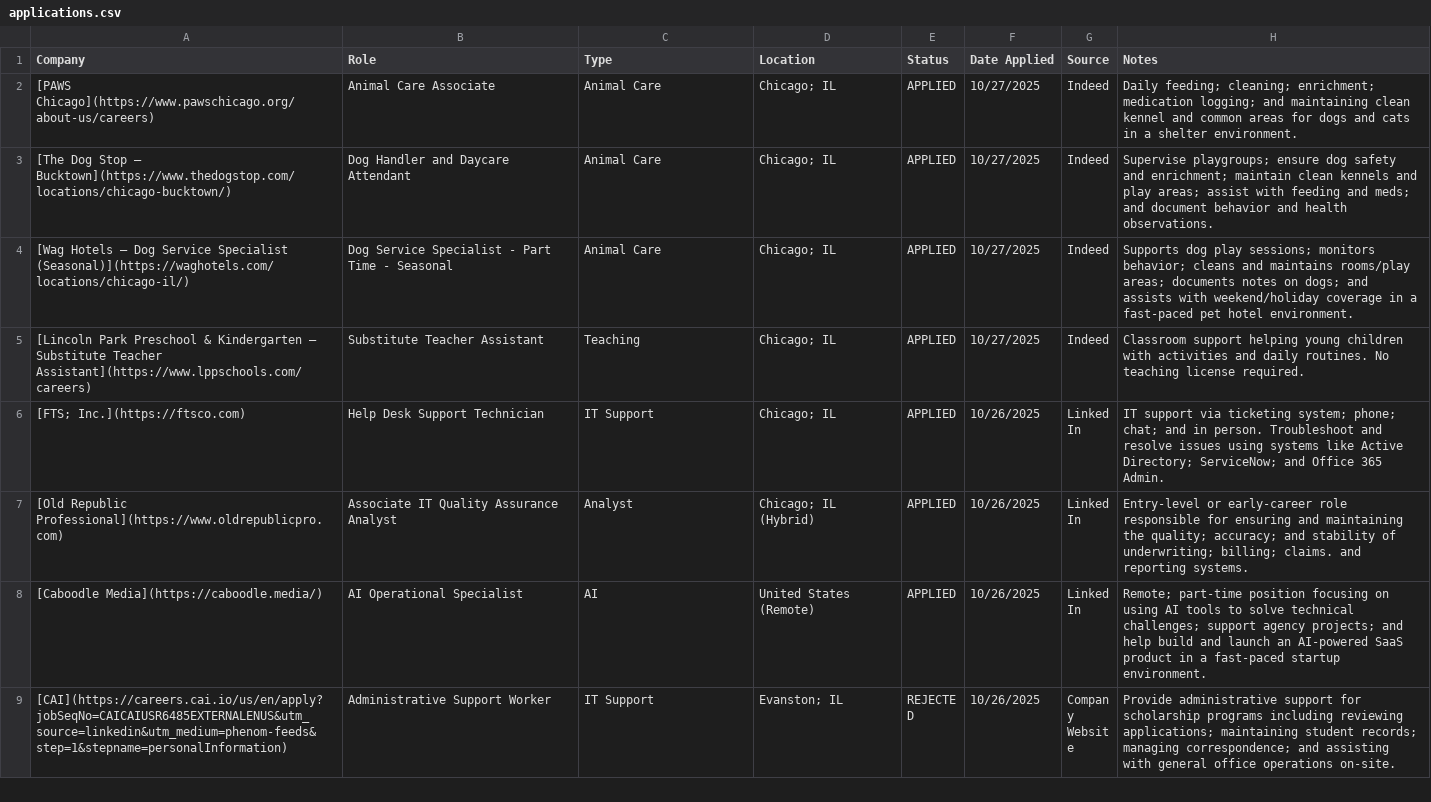
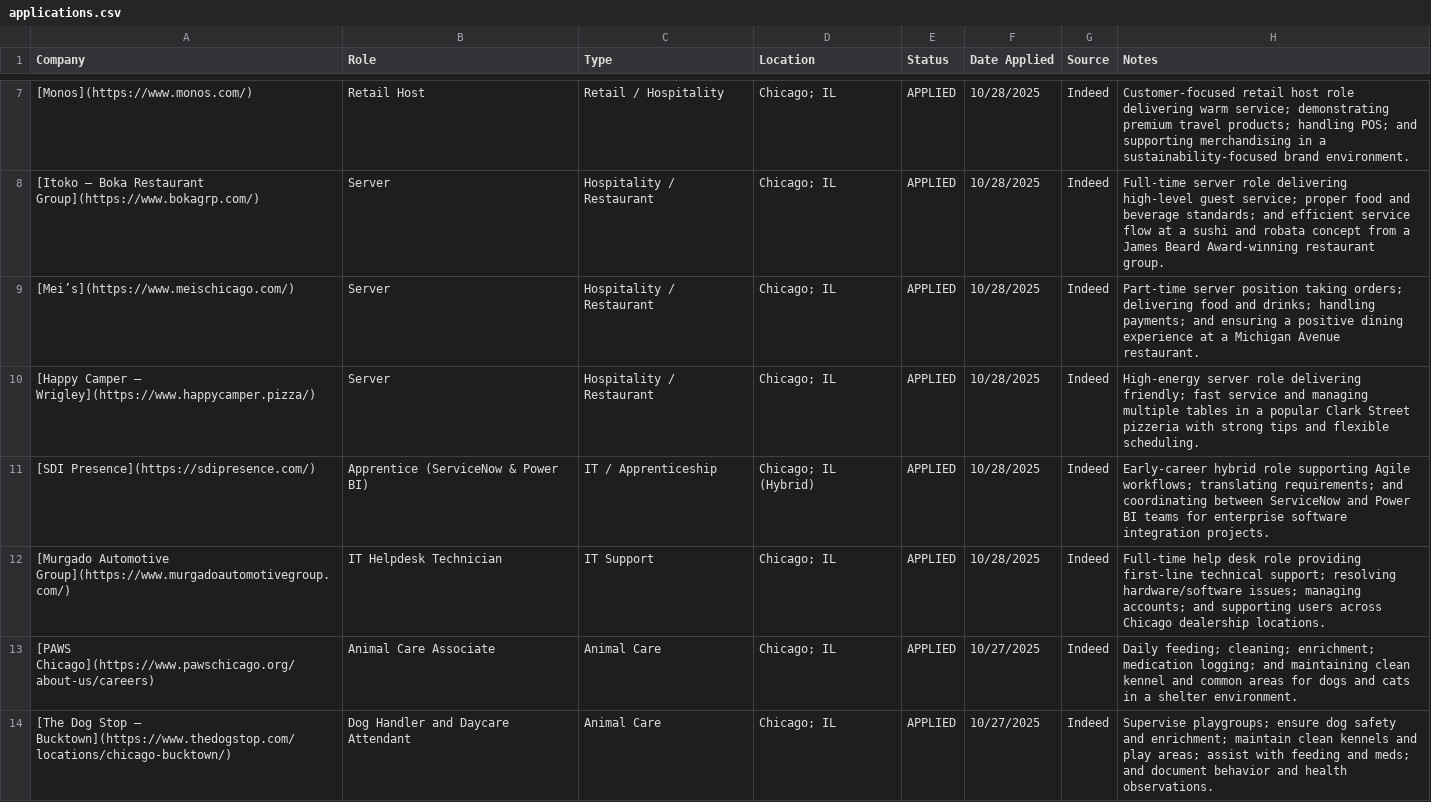
Before and after one commit to lpatamia1/lpatamia1, a CSV file: JobTrackerCLI/applications.csv, drawn as a sheet; only a part is shown, gaps mark what is left out; the shorter side is filled out with more unchanged rows; the diff covers the shown part only; the diff names each change by its address in the sheet, - before the commit and + after, or states it on an @@ line.

```diff
--- a/JobTrackerCLI/applications.csv
+++ b/JobTrackerCLI/applications.csv
+row 7: [Monos](https://www.monos.com/) | Retail Host | Retail / Hospitality | Chicago; IL | APPLIED | 10/28/2025 | Indeed | Customer-focused retail host role delivering warm service; demonstrating premium travel products; handling POS; and supporting merchandising in a sustainability-focused brand environment.
+row 8: [Itoko – Boka Restaurant Group](https://www.bokagrp.com/) | Server | Hospitality / Restaurant | Chicago; IL | APPLIED | 10/28/2025 | Indeed | Full-time server role delivering high-level guest service; proper food and beverage standards; and efficient service flow at a sushi and robata concept from a James Beard Award-winning restaurant group.
+row 9: [Mei’s](https://www.meischicago.com/) | Server | Hospitality / Restaurant | Chicago; IL | APPLIED | 10/28/2025 | Indeed | Part-time server position taking orders; delivering food and drinks; handling payments; and ensuring a positive dining experience at a Michigan Avenue restaurant.
+row 10: [Happy Camper – Wrigley](https://www.happycamper.pizza/) | Server | Hospitality / Restaurant | Chicago; IL | APPLIED | 10/28/2025 | Indeed | High-energy server role delivering friendly; fast service and managing multiple tables in a popular Clark Street pizzeria with strong tips and flexible scheduling.
+row 11: [SDI Presence](https://sdipresence.com/) | Apprentice (ServiceNow & Power BI) | IT / Apprenticeship | Chicago; IL (Hybrid) | APPLIED | 10/28/2025 | Indeed | Early-career hybrid role supporting Agile workflows; translating requirements; and coordinating between ServiceNow and Power BI teams for enterprise software integration projects.
+row 12: [Murgado Automotive Group](https://www.murgadoautomotivegroup.com/) | IT Helpdesk Technician | IT Support | Chicago; IL | APPLIED | 10/28/2025 | Indeed | Full-time help desk role providing first-line technical support; resolving hardware/software issues; managing accounts; and supporting users across Chicago dealership locations.
```
Also changed, not shown: 5 added rows elsewhere in this file, 2 other files.
